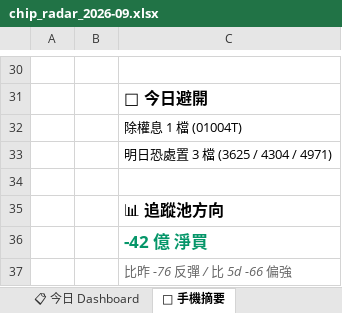
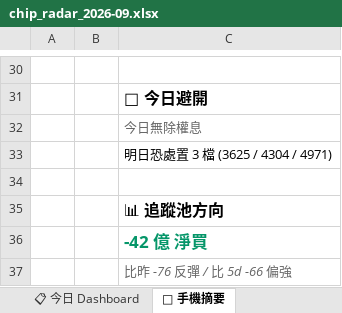
Before and after one commit to EdwardYY1224/CHIP_RADAR_TW, an Excel workbook: data/reports/chip_radar_2026-09.xlsx, sheet 📱 手機摘要, drawn as a sheet; only a part is shown, gaps mark what is left out; values as stored, in another font and other column widths than the file's, no borders; the diff names each change by its address in the sheet, - before the commit and + after, or states it on an @@ line.

```diff
--- a/data/reports/chip_radar_2026-09.xlsx (sheet 📱 手機摘要)
+++ b/data/reports/chip_radar_2026-09.xlsx (sheet 📱 手機摘要)
-C32: 除權息 1 檔 (01004T)
+C32: 今日無除權息
@@ C32 italic: off → on, text colour: black → #666666 @@
```
Also changed, not shown: sheet 📋 今日 Dashboard, sheet 📌 Pinned Master 追蹤, sheet 20260930, data/reports/latest.xlsx, 26 other files.
